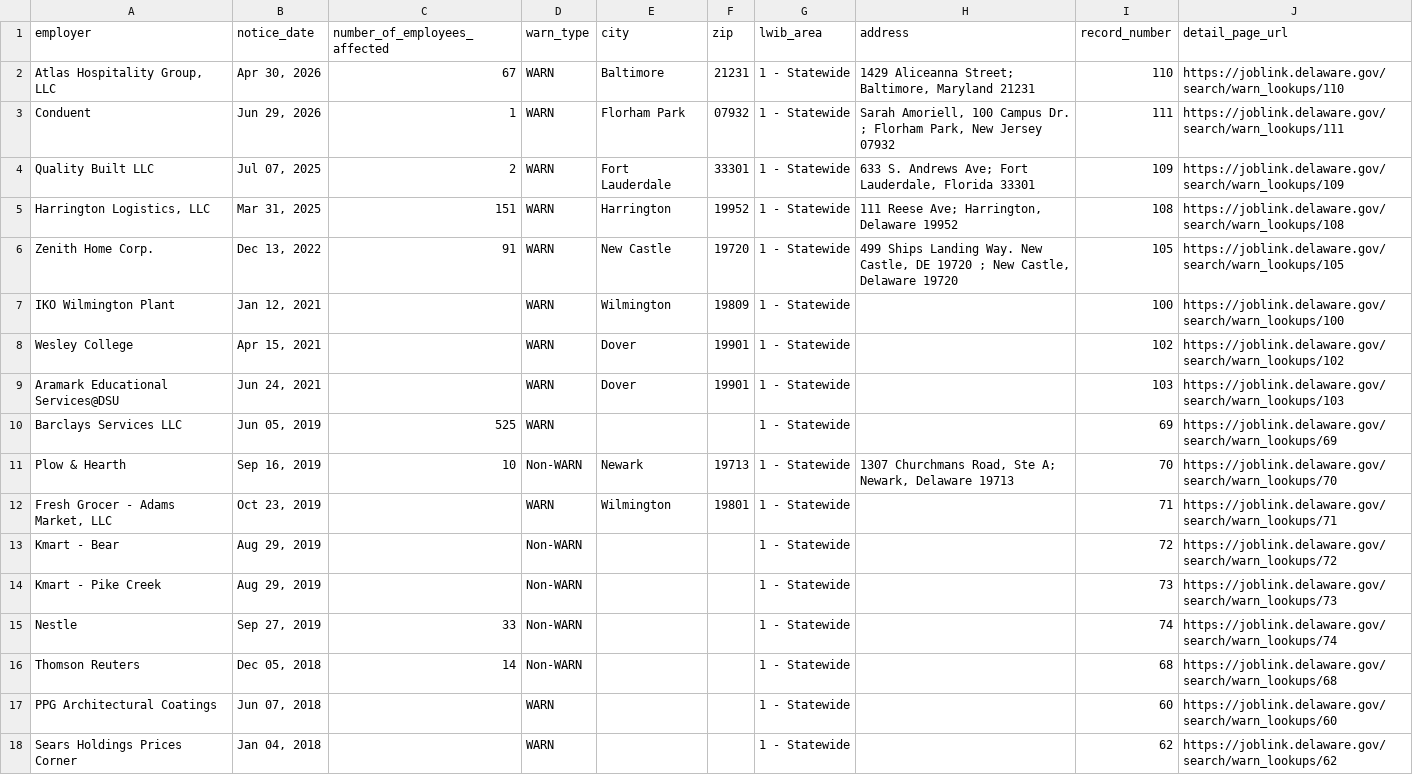
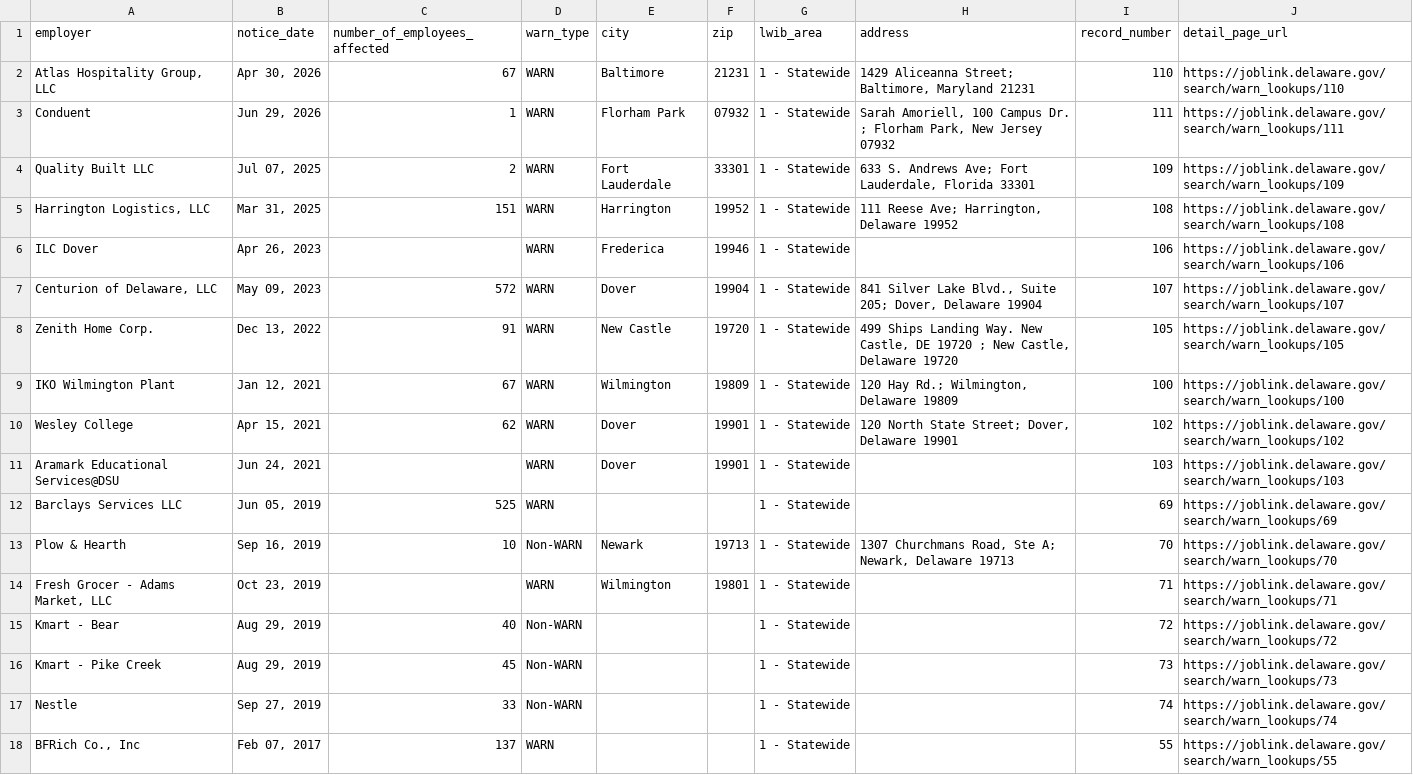
Before and after one commit to FTS-IE/github-actions-tut, a CSV file: data/de.csv, drawn as a sheet; only a part is shown; the shorter side is filled out with more unchanged rows; the diff covers the shown part only.

```diff
--- a/data/de.csv
+++ b/data/de.csv
@@ -5,5 +5,7 @@ Quality Built LLC,"Jul 07, 2025",2,WARN,Fort Lauderdale,33301,1 - Statewide,"633
 "Harrington Logistics, LLC","Mar 31, 2025",151,WARN,Harrington,19952,1 - Statewide,"111 Reese Ave; Harrington, Delaware 19952",108,https://joblink.delaware.gov/search/warn_lookups/108
+ILC Dover,"Apr 26, 2023",,WARN,Frederica,19946,1 - Statewide,,106,https://joblink.delaware.gov/search/warn_lookups/106
+"Centurion of Delaware, LLC","May 09, 2023",572,WARN,Dover,19904,1 - Statewide,"841 Silver Lake Blvd., Suite 205; Dover, Delaware 19904",107,https://joblink.delaware.gov/search/warn_lookups/107
 Zenith Home Corp.,"Dec 13, 2022",91,WARN,New Castle,19720,1 - Statewide,"499 Ships Landing Way. New Castle, DE 19720 ; New Castle, Delaware 19720",105,https://joblink.delaware.gov/search/warn_lookups/105
-IKO Wilmington Plant,"Jan 12, 2021",,WARN,Wilmington,19809,1 - Statewide,,100,https://joblink.delaware.gov/search/warn_lookups/100
-Wesley College,"Apr 15, 2021",,WARN,Dover,19901,1 - Statewide,,102,https://joblink.delaware.gov/search/warn_lookups/102
+IKO Wilmington Plant,"Jan 12, 2021",67,WARN,Wilmington,19809,1 - Statewide,"120 Hay Rd.; Wilmington, Delaware 19809",100,https://joblink.delaware.gov/search/warn_lookups/100
+Wesley College,"Apr 15, 2021",62,WARN,Dover,19901,1 - Statewide,"120 North State Street; Dover, Delaware 19901",102,https://joblink.delaware.gov/search/warn_lookups/102
 Aramark Educational Services@DSU,"Jun 24, 2021",,WARN,Dover,19901,1 - Statewide,,103,https://joblink.delaware.gov/search/warn_lookups/103
@@ -12,7 +14,4 @@ Plow & Hearth,"Sep 16, 2019",10,Non-WARN,Newark,19713,1 - Statewide,"1307 Church
 "Fresh Grocer - Adams Market, LLC","Oct 23, 2019",,WARN,Wilmington,19801,1 - Statewide,,71,https://joblink.delaware.gov/search/warn_lookups/71
-Kmart - Bear,"Aug 29, 2019",,Non-WARN,,,1 - Statewide,,72,https://joblink.delaware.gov/search/warn_lookups/72
-Kmart - Pike Creek,"Aug 29, 2019",,Non-WARN,,,1 - Statewide,,73,https://joblink.delaware.gov/search/warn_lookups/73
+Kmart - Bear,"Aug 29, 2019",40,Non-WARN,,,1 - Statewide,,72,https://joblink.delaware.gov/search/warn_lookups/72
+Kmart - Pike Creek,"Aug 29, 2019",45,Non-WARN,,,1 - Statewide,,73,https://joblink.delaware.gov/search/warn_lookups/73
 Nestle,"Sep 27, 2019",33,Non-WARN,,,1 - Statewide,,74,https://joblink.delaware.gov/search/warn_lookups/74
-Thomson Reuters,"Dec 05, 2018",14,Non-WARN,,,1 - Statewide,,68,https://joblink.delaware.gov/search/warn_lookups/68
-PPG Architectural Coatings,"Jun 07, 2018",,WARN,,,1 - Statewide,,60,https://joblink.delaware.gov/search/warn_lookups/60
-Sears Holdings Prices Corner,"Jan 04, 2018",,WARN,,,1 - Statewide,,62,https://joblink.delaware.gov/search/warn_lookups/62
```
Also changed, not shown: 11 added rows, 8 removed rows and 24 edited cells elsewhere in this file, data/ne.csv, data/ny.csv, 9 other files.
